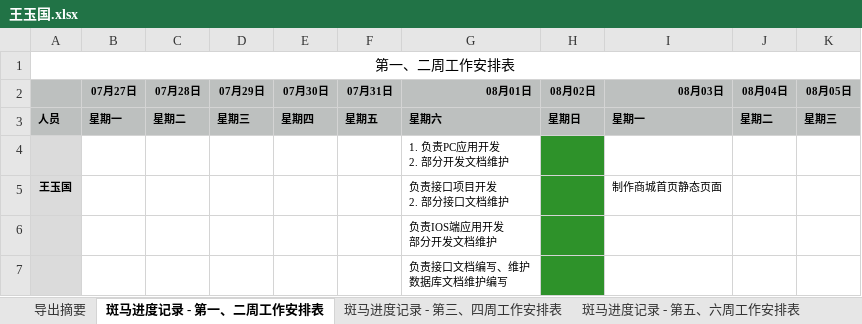
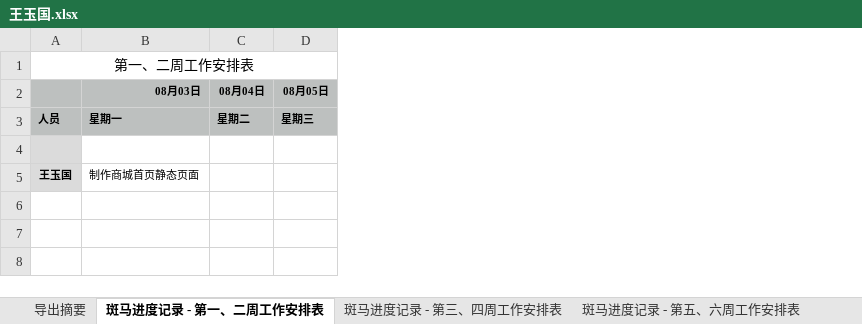
Before and after one commit to h136799711/201507banma, an Excel workbook: Document/进度/王玉国.xlsx, sheet 斑马进度记录 - 第一、二周工作安排表, drawn as a sheet; only a part is shown; values as stored, in another font and other column widths than the file's, no borders; rows hold the shown columns only; ↵ is a line break in a cell; the diff names each change by its address in the sheet, - before the commit and + after, or states it on an @@ line.

```diff
--- a/Document/进度/王玉国.xlsx (sheet 斑马进度记录 - 第一、二周工作安排表)
+++ b/Document/进度/王玉国.xlsx (sheet 斑马进度记录 - 第一、二周工作安排表)
-column B (07月27日), row 3: 星期一
-column C (07月28日), row 3: 星期二
-column D (07月29日), row 3: 星期三
-column E (07月30日), row 3: 星期四
-column F (07月31日), row 3: 星期五
-column G (08月01日), rows 3-5: 星期六 | 1. 负责PC应用开发 ↵ 2. 部分开发文档维护 | 负责接口项目开发 ↵ 2. 部分接口文档维护
-column H (08月02日), row 3: 星期日
-row 6:  |  |  |  |  |  | 负责IOS端应用开发 ↵ 部分开发文档维护
-row 7:  |  |  |  |  |  | 负责接口文档编写、维护 ↵ 数据库文档维护编写
```
Also changed, not shown: charts or pictures, Document/进度/张朝帅.xlsx, 2 other files.
